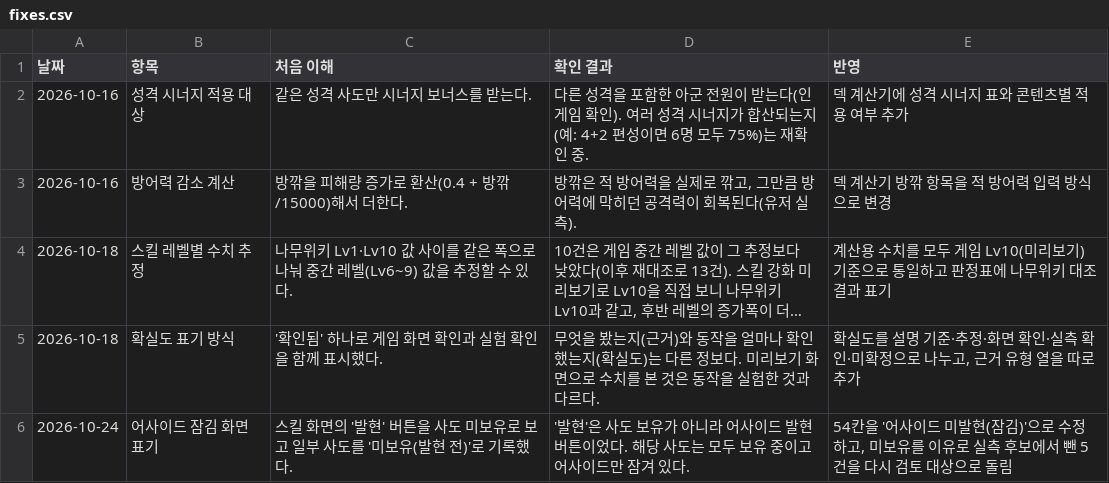
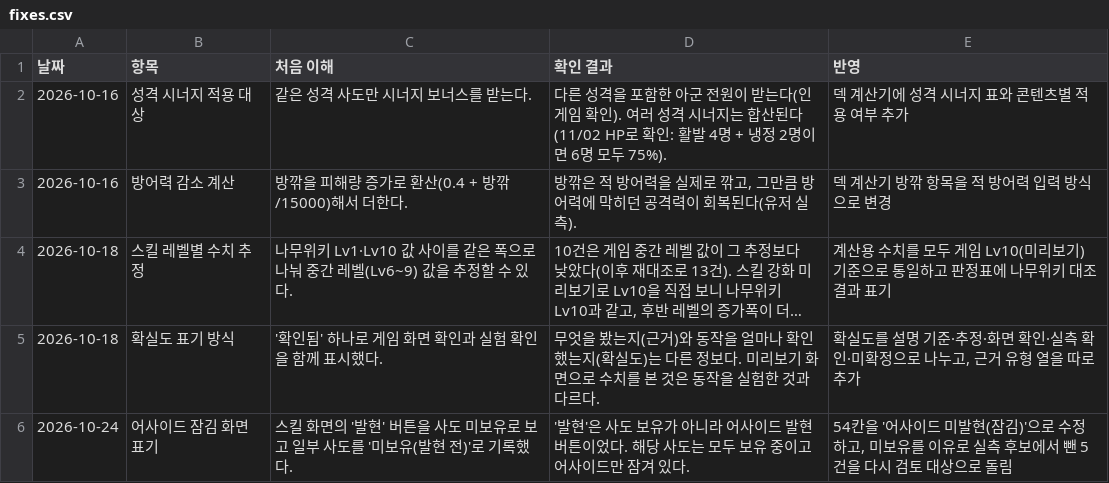
Before and after one commit to gasumii/trickcal-meta, a CSV file: data/battle/fixes.csv, drawn as a sheet; long unchanged cells end in ….

```diff
--- a/data/battle/fixes.csv
+++ b/data/battle/fixes.csv
@@ -1,3 +1,3 @@
 날짜,항목,처음 이해,확인 결과,반영
-2026-10-16,성격 시너지 적용 대상,같은 성격 사도만 시너지 보너스를 받는다.,다른 성격을 포함한 아군 전원이 받는다(인게임 확인). 여러 성격 시너지가 합산되는지(예: 4+2 편성이면 6명 모두 75%)는 재확인 중.,덱 계산기에 성격 시너지 표와 콘텐츠별 적용 여부 추가
+2026-10-16,성격 시너지 적용 대상,같은 성격 사도만 시너지 보너스를 받는다.,다른 성격을 포함한 아군 전원이 받는다(인게임 확인). 여러 성격 시너지는 합산된다(11/02 HP로 확인: 활발 4명 + 냉정 2명이면 6명 모두 75%).,덱 계산기에 성격 시너지 표와 콘텐츠별 적용 여부 추가
 2026-10-16,방어력 감소 계산,방깎을 피해량 증가로 환산(0.4 + 방깎/15000)해서 더한다.,"방깎은 적 방어력을 실제로 깎고, 그만큼 방어력에 막히던 공격력이 회복된다(유저 실측).",덱 계산기 방깎 항목을 적 방어력 입력 방식으로 변경
```
Also changed, not shown: data/battle/terms.csv, 1 other file.
